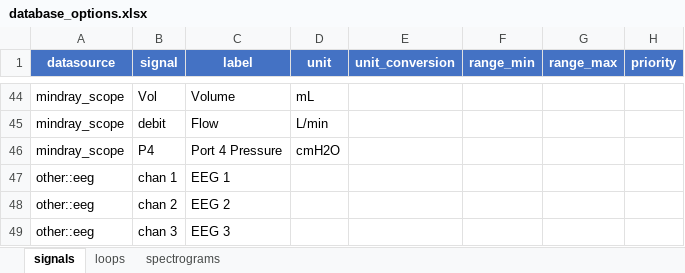
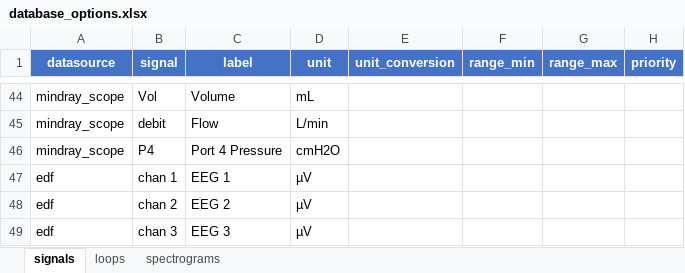
Before and after one commit to larib-data/clinical-scope, an Excel workbook: example/demo_database/database_options.xlsx, sheet signals, drawn as a sheet; only a part is shown, gaps mark what is left out; values as stored, in another font and other column widths than the file's, no borders; the diff names each change by its address in the sheet, - before the commit and + after, or states it on an @@ line.

Commit message:
.edf datasource added

```diff
--- a/example/demo_database/database_options.xlsx (sheet signals)
+++ b/example/demo_database/database_options.xlsx (sheet signals)
-A47:A49 (datasource): other::eeg
+A47:A49 (datasource): edf
-D47:D49 (unit): (empty)
+D47:D49 (unit): µV
```
Also changed, not shown: sheet spectrograms, 24 other files.
